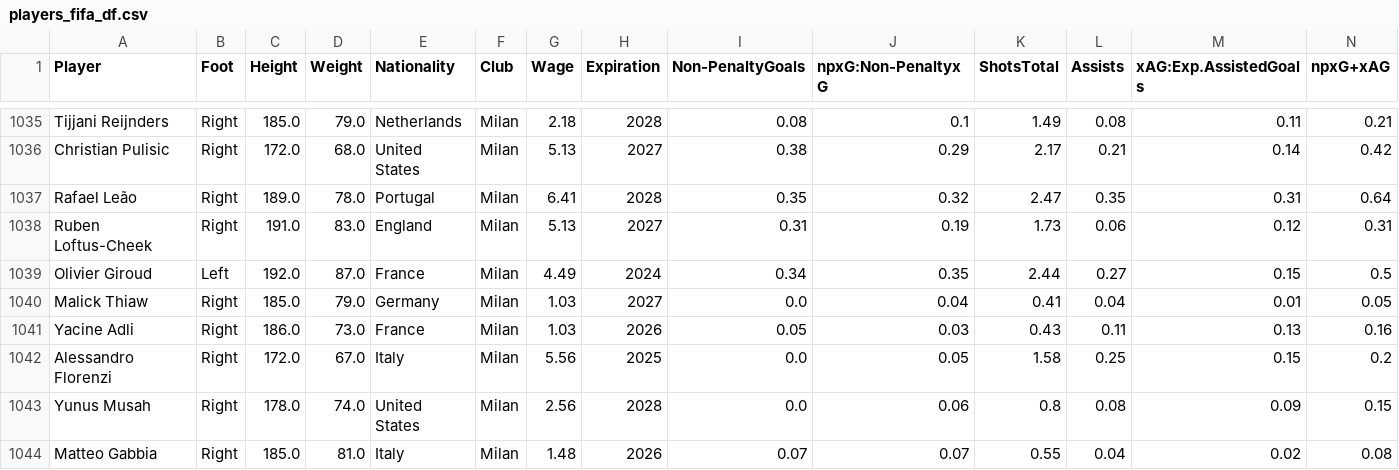
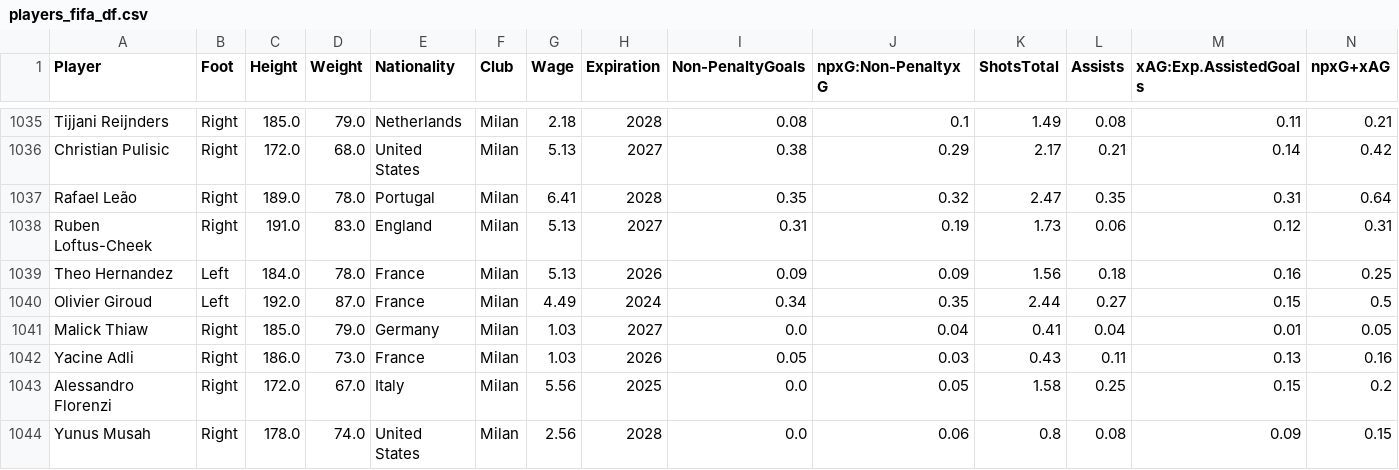
Before and after one commit to federicopaschetta/FootballPlayersAnalysis, a CSV file: players_fifa_df.csv, drawn as a sheet; only a part is shown, gaps mark what is left out; the shorter side is filled out with more unchanged rows; rows hold the shown columns only; the diff names each change by its address in the sheet, - before the commit and + after, or states it on an @@ line.

Commit message:
Updated one data

```diff
--- a/players_fifa_df.csv
+++ b/players_fifa_df.csv
+row 1039: Theo Hernandez | Left | 184.0 | 78.0 | France | Milan | 5.13 | 2026 | 0.09 | 0.09 | 1.56 | 0.18 | 0.16 | 0.25
```
Also changed, not shown: Italian Serie A/fbr_data.csv, players_df.csv, 1 other file.
